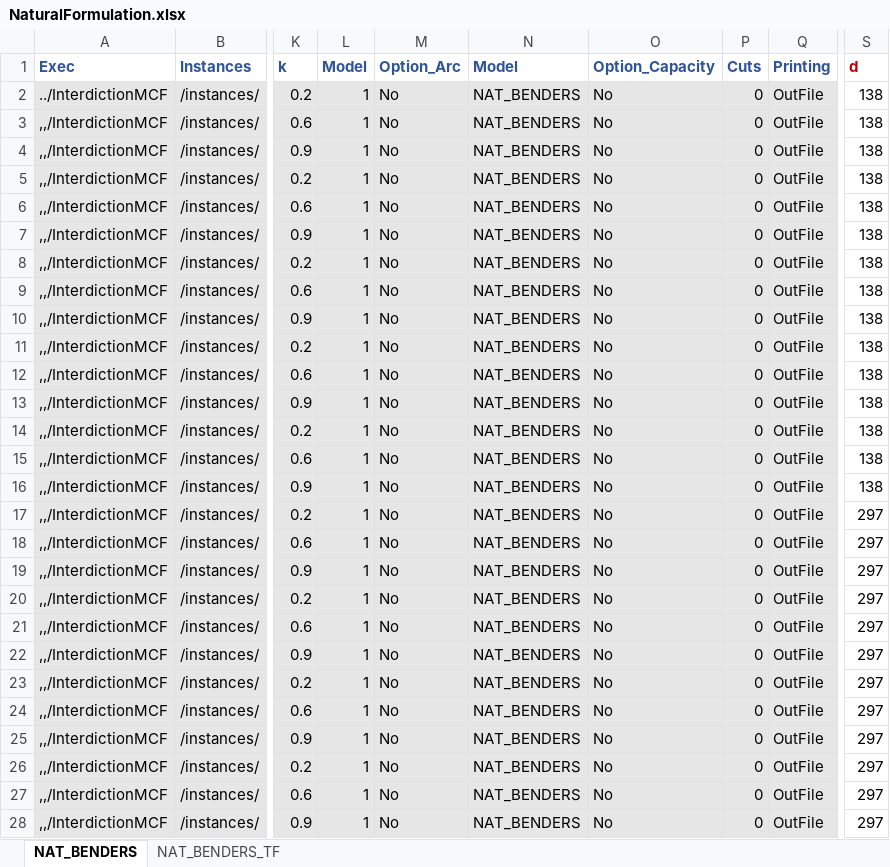
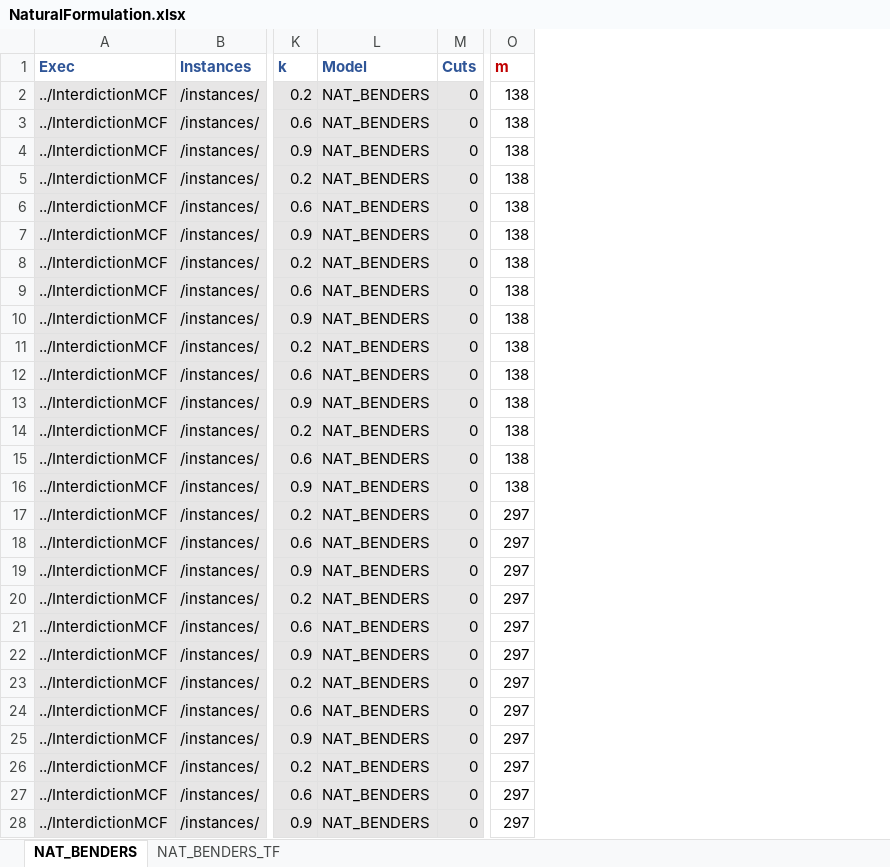
Before and after one commit to ismabentoumi/MaximumFlowBlockerProblem, an Excel workbook: results/NaturalFormulation.xlsx, sheet NAT_BENDERS, drawn as a sheet; only a part is shown, gaps mark what is left out; values as stored, in another font and other column widths than the file's, no borders; removed rows and columns are numbered as before the commit, all else as after; the diff covers the shown part only; the diff names each change by its address in the sheet, - before the commit and + after, or states it on an @@ line.

```diff
--- a/results/NaturalFormulation.xlsx (sheet NAT_BENDERS)
+++ b/results/NaturalFormulation.xlsx (sheet NAT_BENDERS)
-column L (Model), rows 2-28: all 1
-column M (Option_Arc), rows 2-28: all No
-column O (Option_Capacity), rows 2-28: all No
-column Q (Printing), rows 2-28: all OutFile
-O1: d
+O1: m
-A3:A28 (Exec): ,,/InterdictionMCF
+A3:A28 (Exec): ../InterdictionMCF
```
Also changed, not shown: 153 edited cells elsewhere in this sheet, sheet NAT_BENDERS_TF, results/CompactFormulation.xlsx.
